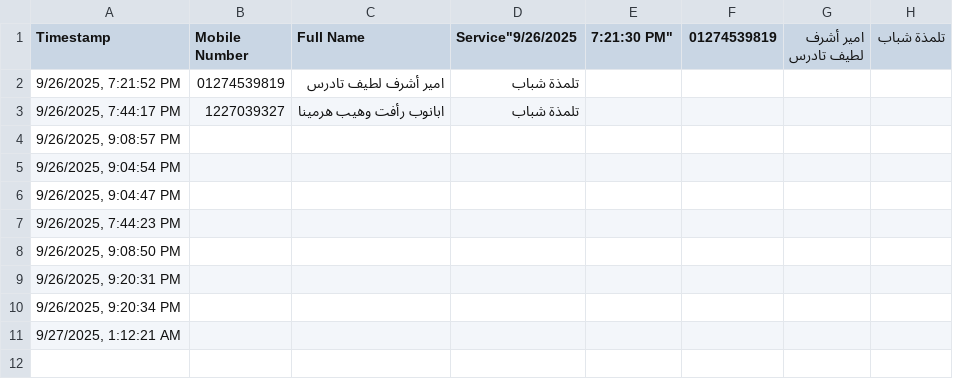
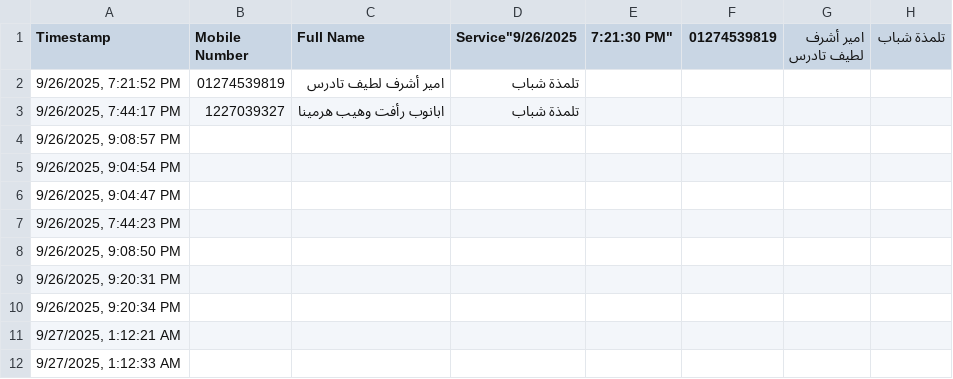
Before and after one commit to michael-zarif/attendance-app, a CSV file: attendance.csv, drawn as a sheet.

```diff
--- a/attendance.csv
+++ b/attendance.csv
@@ -11 +11,2 @@ Timestamp,Mobile Number,Full Name,Service"9/26/2025, 7:21:30 PM","01274539819","
 "9/27/2025, 1:12:21 AM","","",""
+"9/27/2025, 1:12:33 AM","","",""
```
